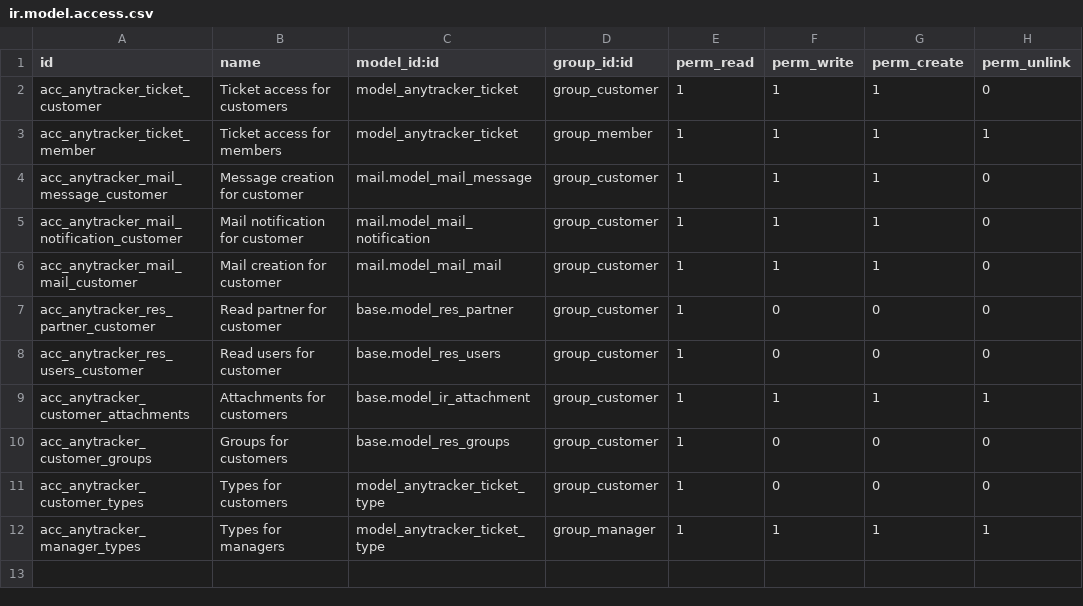
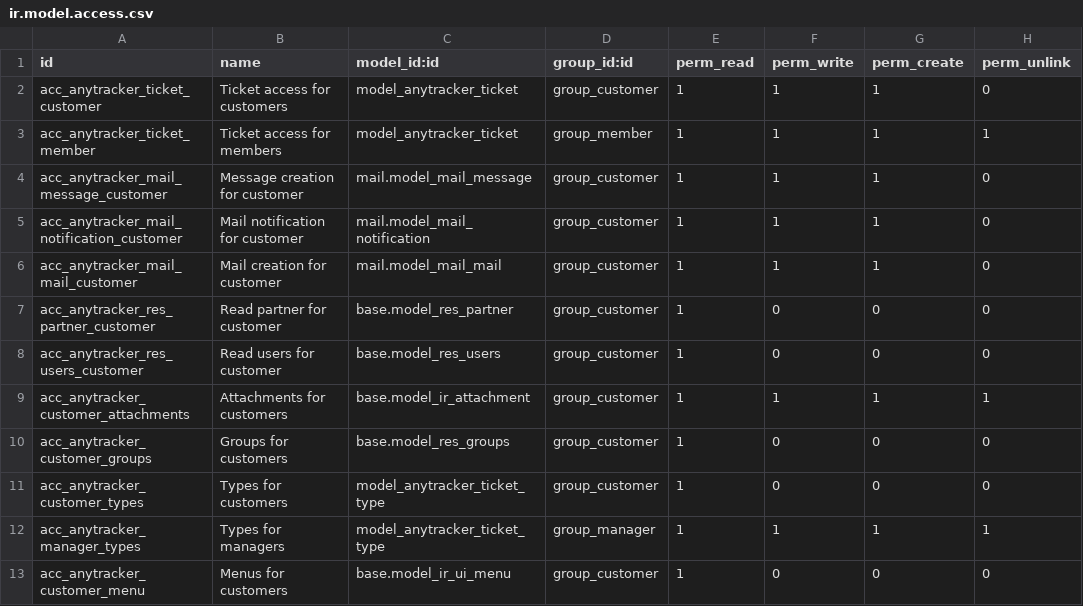
Before and after one commit to anybox/anytracker, a CSV file: anytracker/security/ir.model.access.csv, drawn as a sheet; the diff names each change by its address in the sheet, - before the commit and + after, or states it on an @@ line.

Commit message:
Menus for customers

```diff
--- a/anytracker/security/ir.model.access.csv
+++ b/anytracker/security/ir.model.access.csv
+row 13: acc_anytracker_customer_menu | Menus for customers | base.model_ir_ui_menu | group_customer | 1 | 0 | 0 | 0
```
